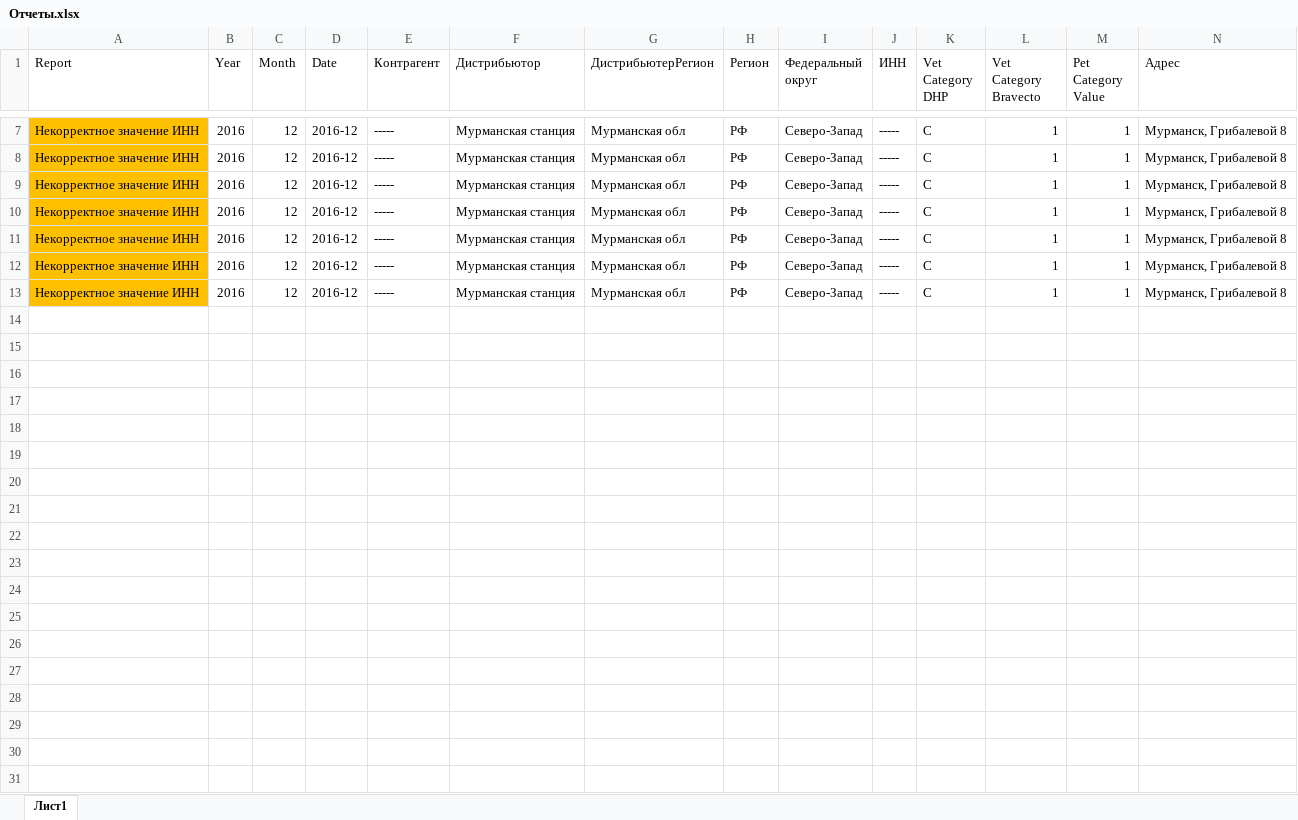
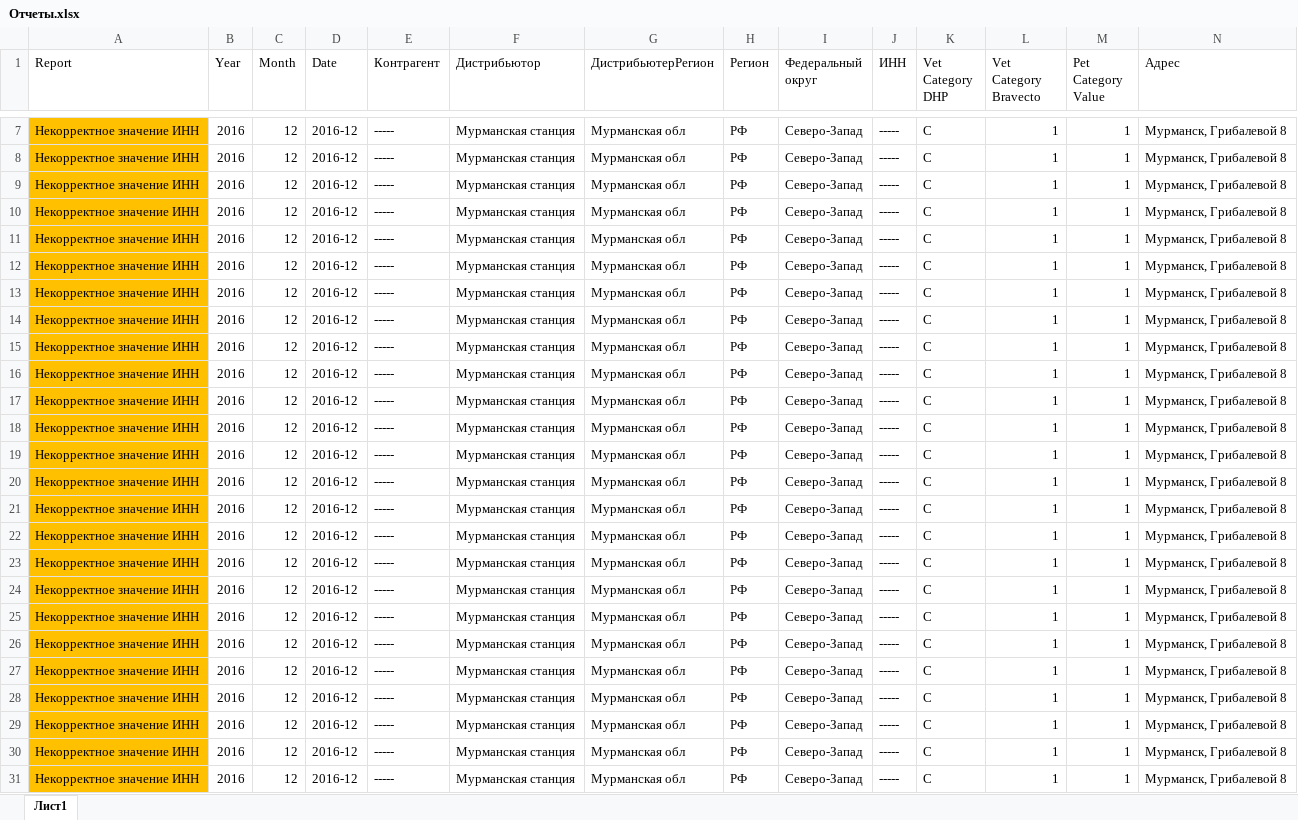
Before and after one commit to Gaydarenko/VKR, an Excel workbook: data/Отчеты.xlsx, sheet Лист1, drawn as a sheet; only a part is shown, gaps mark what is left out; values as stored, in another font and other column widths than the file's, no borders; rows hold the shown columns only; the diff covers the shown part only; the diff names each change by its address in the sheet, - before the commit and + after, or states it on an @@ line.

```diff
--- a/data/Отчеты.xlsx (sheet Лист1)
+++ b/data/Отчеты.xlsx (sheet Лист1)
+row 14: Некорректное значение ИНН | 2016 | 12 | 2016-12 | ----- | Мурманская станция | Мурманская обл | РФ | Северо-Запад | ----- | С | 1 | 1 | Мурманск, Грибалевой 8
+row 15: Некорректное значение ИНН | 2016 | 12 | 2016-12 | ----- | Мурманская станция | Мурманская обл | РФ | Северо-Запад | ----- | С | 1 | 1 | Мурманск, Грибалевой 8
+row 16: Некорректное значение ИНН | 2016 | 12 | 2016-12 | ----- | Мурманская станция | Мурманская обл | РФ | Северо-Запад | ----- | С | 1 | 1 | Мурманск, Грибалевой 8
+row 17: Некорректное значение ИНН | 2016 | 12 | 2016-12 | ----- | Мурманская станция | Мурманская обл | РФ | Северо-Запад | ----- | С | 1 | 1 | Мурманск, Грибалевой 8
+row 18: Некорректное значение ИНН | 2016 | 12 | 2016-12 | ----- | Мурманская станция | Мурманская обл | РФ | Северо-Запад | ----- | С | 1 | 1 | Мурманск, Грибалевой 8
+row 19: Некорректное значение ИНН | 2016 | 12 | 2016-12 | ----- | Мурманская станция | Мурманская обл | РФ | Северо-Запад | ----- | С | 1 | 1 | Мурманск, Грибалевой 8
+row 20: Некорректное значение ИНН | 2016 | 12 | 2016-12 | ----- | Мурманская станция | Мурманская обл | РФ | Северо-Запад | ----- | С | 1 | 1 | Мурманск, Грибалевой 8
+row 21: Некорректное значение ИНН | 2016 | 12 | 2016-12 | ----- | Мурманская станция | Мурманская обл | РФ | Северо-Запад | ----- | С | 1 | 1 | Мурманск, Грибалевой 8
+row 22: Некорректное значение ИНН | 2016 | 12 | 2016-12 | ----- | Мурманская станция | Мурманская обл | РФ | Северо-Запад | ----- | С | 1 | 1 | Мурманск, Грибалевой 8
+row 23: Некорректное значение ИНН | 2016 | 12 | 2016-12 | ----- | Мурманская станция | Мурманская обл | РФ | Северо-Запад | ----- | С | 1 | 1 | Мурманск, Грибалевой 8
+row 24: Некорректное значение ИНН | 2016 | 12 | 2016-12 | ----- | Мурманская станция | Мурманская обл | РФ | Северо-Запад | ----- | С | 1 | 1 | Мурманск, Грибалевой 8
+row 25: Некорректное значение ИНН | 2016 | 12 | 2016-12 | ----- | Мурманская станция | Мурманская обл | РФ | Северо-Запад | ----- | С | 1 | 1 | Мурманск, Грибалевой 8
+row 26: Некорректное значение ИНН | 2016 | 12 | 2016-12 | ----- | Мурманская станция | Мурманская обл | РФ | Северо-Запад | ----- | С | 1 | 1 | Мурманск, Грибалевой 8
+row 27: Некорректное значение ИНН | 2016 | 12 | 2016-12 | ----- | Мурманская станция | Мурманская обл | РФ | Северо-Запад | ----- | С | 1 | 1 | Мурманск, Грибалевой 8
+row 28: Некорректное значение ИНН | 2016 | 12 | 2016-12 | ----- | Мурманская станция | Мурманская обл | РФ | Северо-Запад | ----- | С | 1 | 1 | Мурманск, Грибалевой 8
+row 29: Некорректное значение ИНН | 2016 | 12 | 2016-12 | ----- | Мурманская станция | Мурманская обл | РФ | Северо-Запад | ----- | С | 1 | 1 | Мурманск, Грибалевой 8
+row 30: Некорректное значение ИНН | 2016 | 12 | 2016-12 | ----- | Мурманская станция | Мурманская обл | РФ | Северо-Запад | ----- | С | 1 | 1 | Мурманск, Грибалевой 8
+row 31: Некорректное значение ИНН | 2016 | 12 | 2016-12 | ----- | Мурманская станция | Мурманская обл | РФ | Северо-Запад | ----- | С | 1 | 1 | Мурманск, Грибалевой 8
```
Also changed, not shown: 5 added rows elsewhere in this sheet, data/Дистрибьюторы.xlsx, data/Контрагенты.xlsx, 4 other files.
